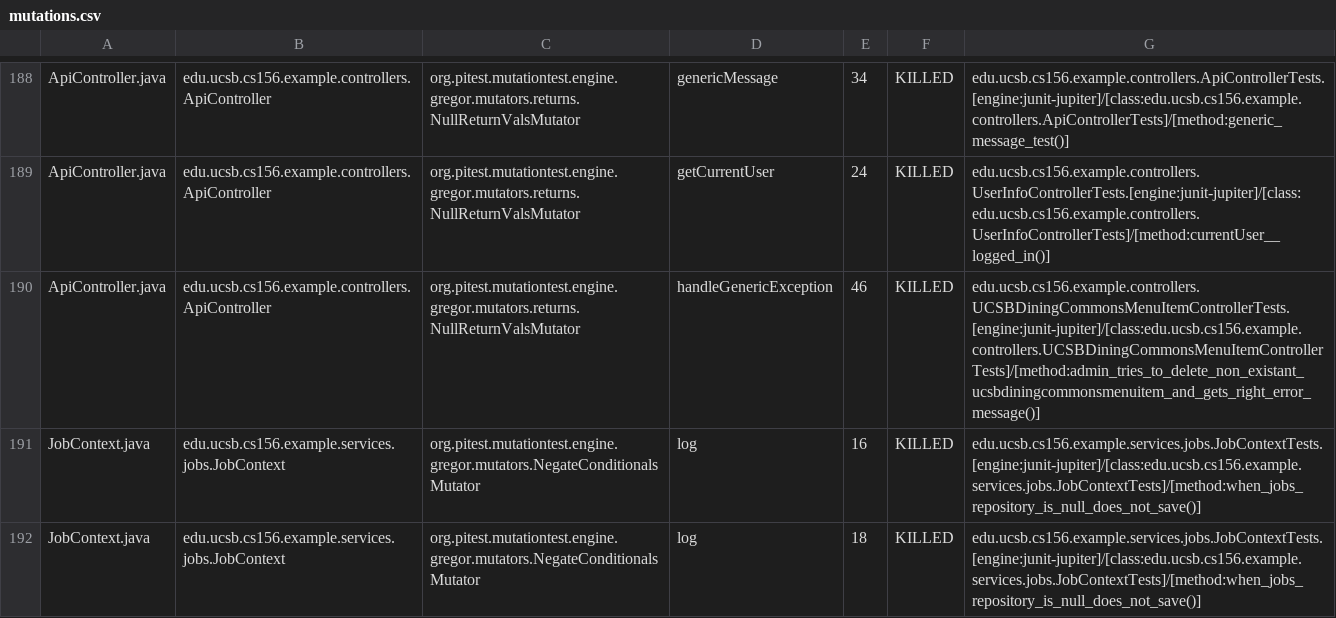
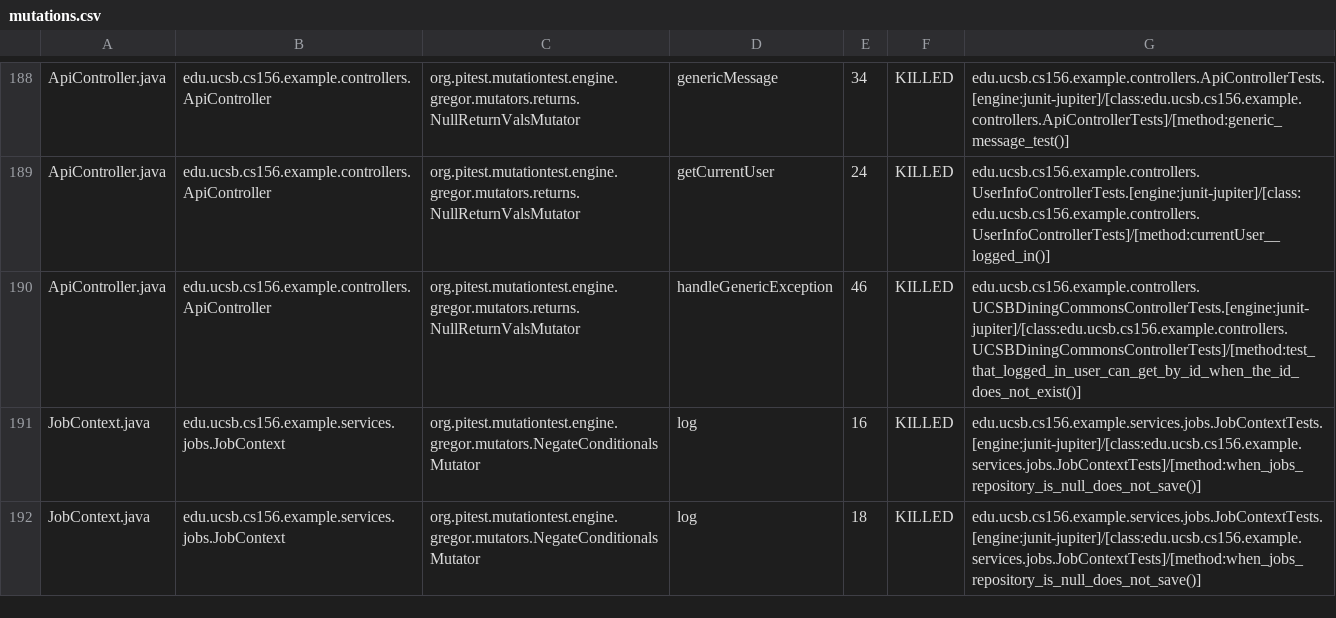
Before and after one commit to ucsb-cs156-f25/team02-f25-10, a CSV file: prs/135/pitest/mutations.csv, drawn as a sheet; only a part is shown, gaps mark what is left out.

Commit message:
Deploying to gh-pages from @ ucsb-cs156-f25/team02-f25-10@cdc6c49e5509816e640912023fbf61d40d1a9821 🚀

```diff
--- a/prs/135/pitest/mutations.csv
+++ b/prs/135/pitest/mutations.csv
@@ -189,3 +189,3 @@ ApiController.java,edu.ucsb.cs156.example.controllers.ApiController,org.pitest.m
 ApiController.java,edu.ucsb.cs156.example.controllers.ApiController,org.pitest.mutationtest.engine.gregor.mutators.returns.NullReturnValsMutator,getCurrentUser,24,KILLED,edu.ucsb.cs156.example.controllers.UserInfoControllerTests.[engine:junit-jupiter]/[class:edu.ucsb.cs156.example.controllers.UserInfoControllerTests]/[method:currentUser__logged_in()]
-ApiController.java,edu.ucsb.cs156.example.controllers.ApiController,org.pitest.mutationtest.engine.gregor.mutators.returns.NullReturnValsMutator,handleGenericException,46,KILLED,edu.ucsb.cs156.example.controllers.UCSBDiningCommonsMenuItemControllerTests.[engine:junit-jupiter]/[class:edu.ucsb.cs156.example.controllers.UCSBDiningCommonsMenuItemControllerTests]/[method:admin_tries_to_delete_non_existant_ucsbdiningcommonsmenuitem_and_gets_right_error_message()]
+ApiController.java,edu.ucsb.cs156.example.controllers.ApiController,org.pitest.mutationtest.engine.gregor.mutators.returns.NullReturnValsMutator,handleGenericException,46,KILLED,edu.ucsb.cs156.example.controllers.UCSBDiningCommonsControllerTests.[engine:junit-jupiter]/[class:edu.ucsb.cs156.example.controllers.UCSBDiningCommonsControllerTests]/[method:test_that_logged_in_user_can_get_by_id_when_the_id_does_not_exist()]
 JobContext.java,edu.ucsb.cs156.example.services.jobs.JobContext,org.pitest.mutationtest.engine.gregor.mutators.NegateConditionalsMutator,log,16,KILLED,edu.ucsb.cs156.example.services.jobs.JobContextTests.[engine:junit-jupiter]/[class:edu.ucsb.cs156.example.services.jobs.JobContextTests]/[method:when_jobs_repository_is_null_does_not_save()]
```
Also changed, not shown: 21 other files.
